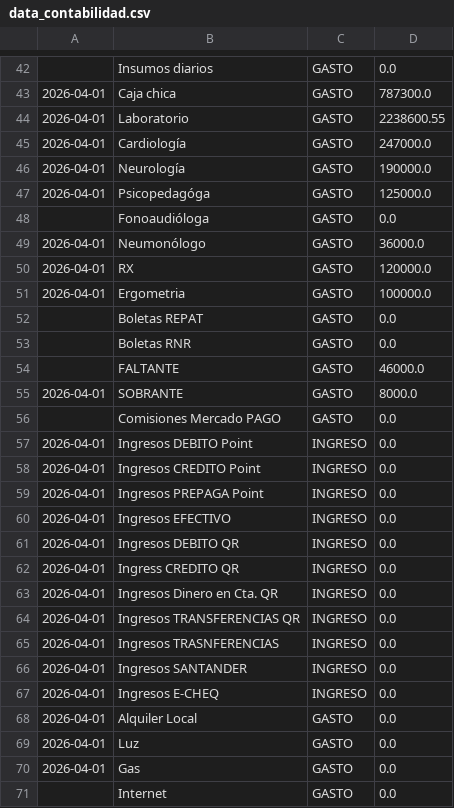
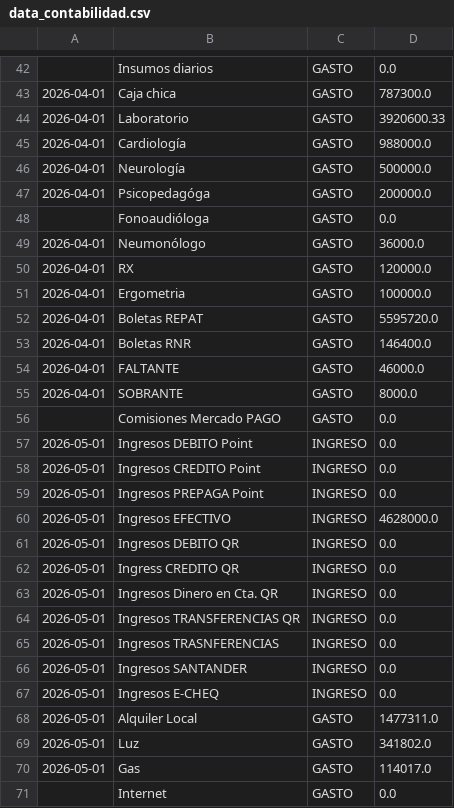
Before and after one commit to marianellaveronicacarrasco/signos_analisis_excel, a CSV file: data_contabilidad.csv, drawn as a sheet; only a part is shown, gaps mark what is left out; the diff covers the shown part only.

```diff
--- a/data_contabilidad.csv
+++ b/data_contabilidad.csv
@@ -43,6 +43,6 @@
 2026-04-01;Caja chica;GASTO;787300.0;;;;;;;;
-2026-04-01;Laboratorio;GASTO;2238600.55;;;;;;;;
-2026-04-01;Cardiología;GASTO;247000.0;;;;;;;;
-2026-04-01;Neurología;GASTO;190000.0;;;;;;;;
-2026-04-01;Psicopedagóga;GASTO;125000.0;;;;;;;;
+2026-04-01;Laboratorio;GASTO;3920600.33;;;;;;;;
+2026-04-01;Cardiología;GASTO;988000.0;;;;;;;;
+2026-04-01;Neurología;GASTO;500000.0;;;;;;;;
+2026-04-01;Psicopedagóga;GASTO;200000.0;;;;;;;;
 ;Fonoaudióloga;GASTO;0.0;;;;;;;;
@@ -51,21 +51,21 @@
 2026-04-01;Ergometria;GASTO;100000.0;;;;;;;;
-;Boletas REPAT;GASTO;0.0;;;;;;;;
-;Boletas RNR;GASTO;0.0;;;;;;;;
-;FALTANTE;GASTO;46000.0;;;;;;;;
+2026-04-01;Boletas REPAT;GASTO;5595720.0;;;;;;;;
+2026-04-01;Boletas RNR;GASTO;146400.0;;;;;;;;
+2026-04-01;FALTANTE;GASTO;46000.0;;;;;;;;
 2026-04-01;SOBRANTE;GASTO;8000.0;;;;;;;;
 ;Comisiones Mercado PAGO;GASTO;0.0;;;;;;;;
-2026-04-01;Ingresos DEBITO Point;INGRESO;0.0;;;;;;;;
-2026-04-01;Ingresos CREDITO Point;INGRESO;0.0;;;;;;;;
-2026-04-01;Ingresos PREPAGA Point;INGRESO;0.0;;;;;;;;
-2026-04-01;Ingresos EFECTIVO;INGRESO;0.0;;;;;;;;
-2026-04-01;Ingresos DEBITO QR;INGRESO;0.0;;;;;;;;
-2026-04-01;Ingress CREDITO QR;INGRESO;0.0;;;;;;;;
-2026-04-01;Ingresos Dinero en Cta. QR;INGRESO;0.0;;;;;;;;
-2026-04-01;Ingresos TRANSFERENCIAS QR;INGRESO;0.0;;;;;;;;
-2026-04-01;Ingresos TRASNFERENCIAS;INGRESO;0.0;;;;;;;;
-2026-04-01;Ingresos SANTANDER;INGRESO;0.0;;;;;;;;
-2026-04-01;Ingresos E-CHEQ;INGRESO;0.0;;;;;;;;
-2026-04-01;Alquiler Local;GASTO;0.0;;;;;;;;
-2026-04-01;Luz;GASTO;0.0;;;;;;;;
-2026-04-01;Gas;GASTO;0.0;;;;;;;;
+2026-05-01;Ingresos DEBITO Point;INGRESO;0.0;;;;;;;;
+2026-05-01;Ingresos CREDITO Point;INGRESO;0.0;;;;;;;;
+2026-05-01;Ingresos PREPAGA Point;INGRESO;0.0;;;;;;;;
+2026-05-01;Ingresos EFECTIVO;INGRESO;4628000.0;;;;;;;;
+2026-05-01;Ingresos DEBITO QR;INGRESO;0.0;;;;;;;;
+2026-05-01;Ingress CREDITO QR;INGRESO;0.0;;;;;;;;
+2026-05-01;Ingresos Dinero en Cta. QR;INGRESO;0.0;;;;;;;;
+2026-05-01;Ingresos TRANSFERENCIAS QR;INGRESO;0.0;;;;;;;;
+2026-05-01;Ingresos TRASNFERENCIAS;INGRESO;0.0;;;;;;;;
+2026-05-01;Ingresos SANTANDER;INGRESO;0.0;;;;;;;;
+2026-05-01;Ingresos E-CHEQ;INGRESO;0.0;;;;;;;;
+2026-05-01;Alquiler Local;GASTO;1477311.0;;;;;;;;
+2026-05-01;Luz;GASTO;341802.0;;;;;;;;
+2026-05-01;Gas;GASTO;114017.0;;;;;;;;
 ;Internet;GASTO;0.0;;;;;;;;
```
Also changed, not shown: 26 edited cells elsewhere in this file, data_papeles.csv, 1 other file.
